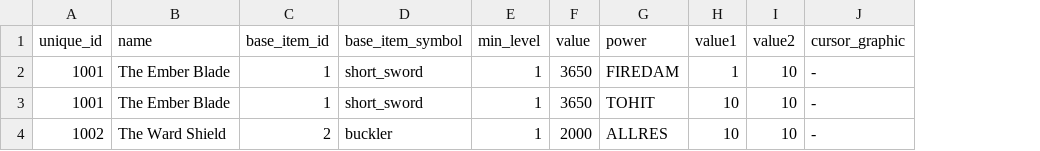
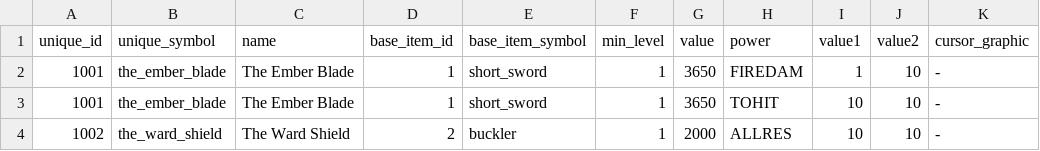
Before and after one commit to efedo/Godevilution, a TSV file: server/content/base/unique_items.tsv, drawn as a sheet; the diff names each change by its address in the sheet, - before the commit and + after, or states it on an @@ line.

```diff
--- a/server/content/base/unique_items.tsv
+++ b/server/content/base/unique_items.tsv
+column B (unique_symbol), rows 2-4: the_ember_blade | the_ember_blade | the_ward_shield
```
Also changed, not shown: server/content/base/content_ids.tsv, server/content/hellfire/content_ids.tsv, 7 other files.
